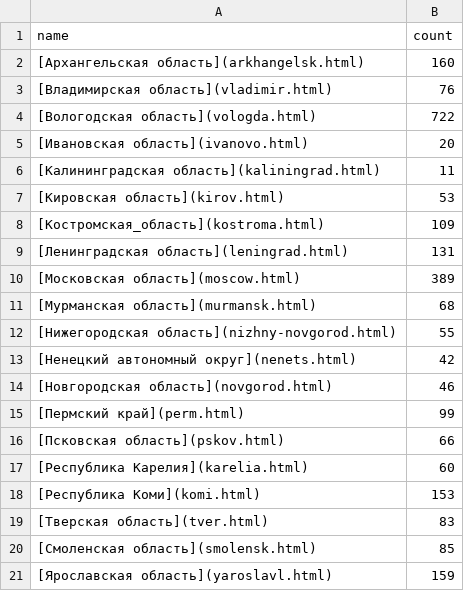
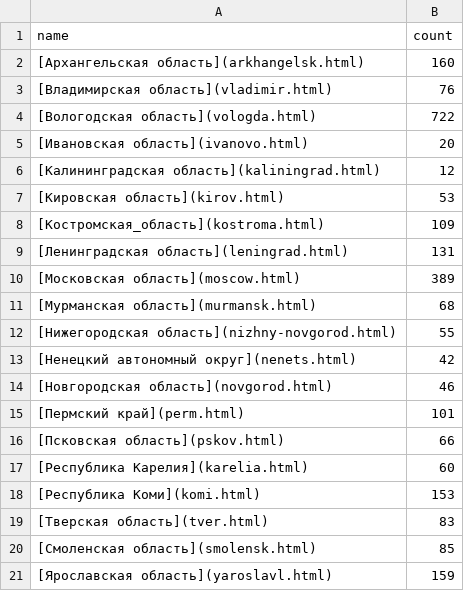
Before and after one commit to sikmir/osm-rivers, a CSV file: index.csv, drawn as a sheet.

```diff
--- a/index.csv
+++ b/index.csv
@@ -5,3 +5,3 @@ name,count
 [Ивановская область](ivanovo.html),      20
-[Калининградская область](kaliningrad.html),      11
+[Калининградская область](kaliningrad.html),      12
 [Кировская область](kirov.html),      53
@@ -14,3 +14,3 @@ name,count
 [Новгородская область](novgorod.html),      46
-[Пермский край](perm.html),      99
+[Пермский край](perm.html),     101
 [Псковская область](pskov.html),      66
```
Also changed, not shown: arkhangelsk.csv, kaliningrad.csv, 15 other files.
